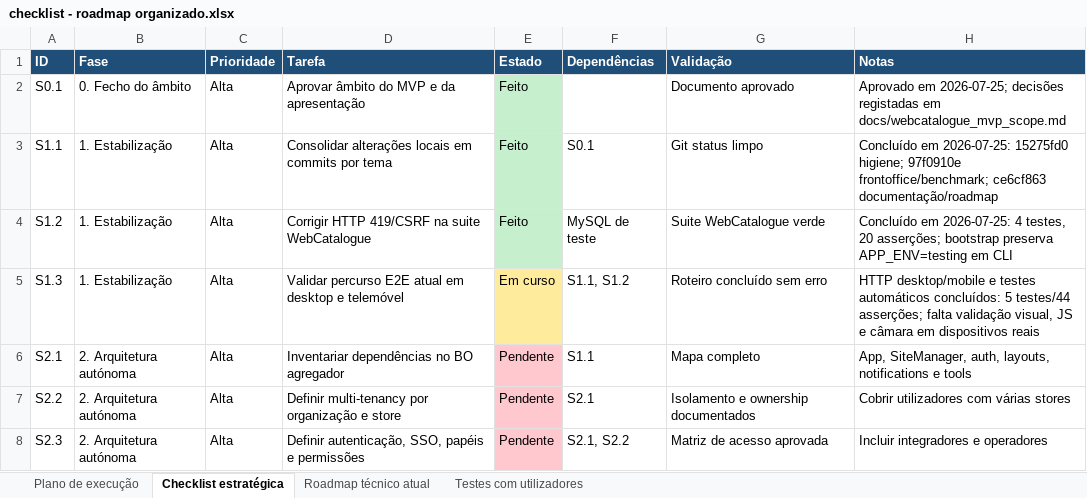
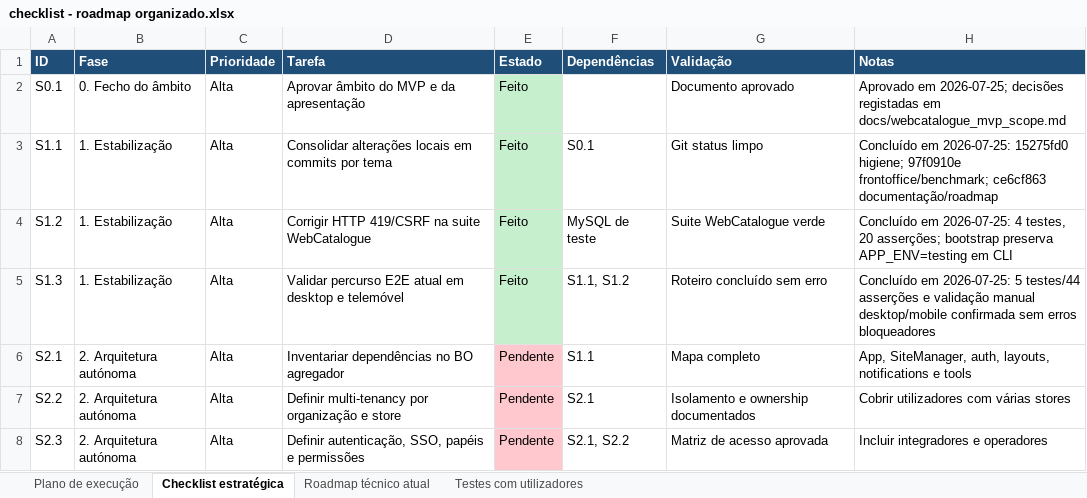
Before and after one commit to wlavv/tools, an Excel workbook: docs/checklist - roadmap organizado.xlsx, sheet Checklist estratégica, drawn as a sheet; only a part is shown; values as stored, in another font and other column widths than the file's, no borders; the diff names each change by its address in the sheet, - before the commit and + after, or states it on an @@ line.

```diff
--- a/docs/checklist - roadmap organizado.xlsx (sheet Checklist estratégica)
+++ b/docs/checklist - roadmap organizado.xlsx (sheet Checklist estratégica)
-E5 (Estado): Em curso
+E5 (Estado): Feito
-E5 fill: #FFEB9C
+E5 fill: #C6EFCE
-H5 (Notas): HTTP desktop/mobile e testes automáticos concluídos: 5 testes/44 asserções; falta validação visual, JS e câmara em dispositivos reais
+H5 (Notas): Concluído em 2026-07-25: 5 testes/44 asserções e validação manual desktop/mobile confirmada sem erros bloqueadores
```
Also changed, not shown: 1 other file.
